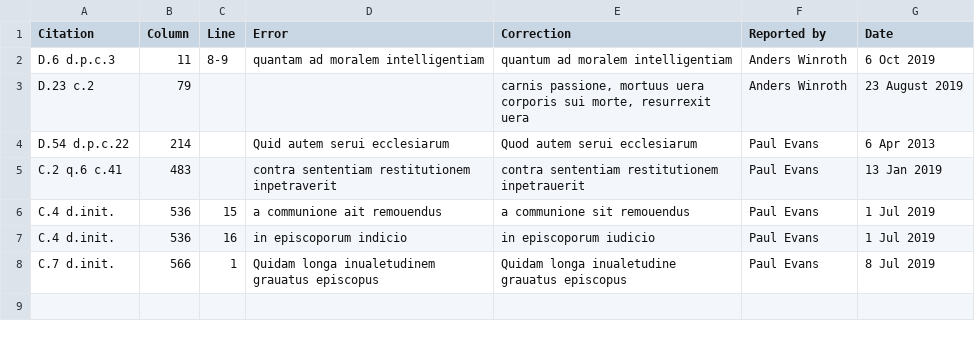
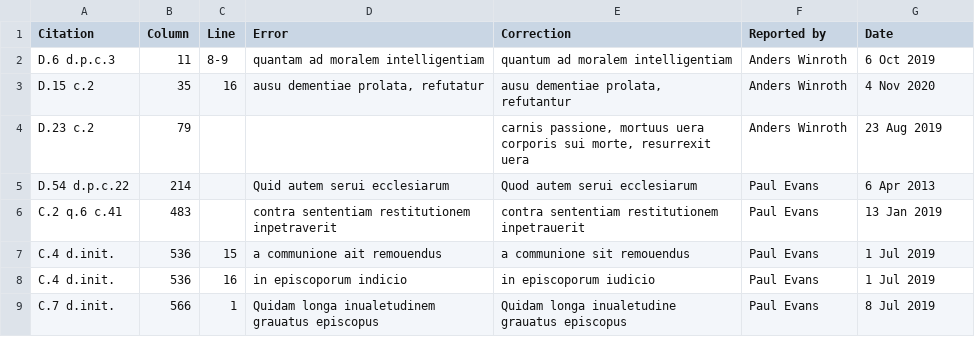
Before and after one commit to StephanKuttnerInstitute/FriedbergBugs, a CSV file: bug-reports.csv, drawn as a sheet.

Commit message:
Add D.15 c.2 error report

```diff
--- a/bug-reports.csv
+++ b/bug-reports.csv
@@ -2,3 +2,4 @@ Citation,Column,Line,Error,Correction,Reported by,Date
 D.6 d.p.c.3,11,8-9,quantam ad moralem intelligentiam,quantum ad moralem intelligentiam,Anders Winroth,6 Oct 2019
-D.23 c.2,79,,,"carnis passione, mortuus uera corporis sui morte, resurrexit uera",Anders Winroth,23 August 2019
+D.15 c.2,35,16,"ausu dementiae prolata, refutatur","ausu dementiae prolata, refutantur",Anders Winroth,4 Nov 2020
+D.23 c.2,79,,,"carnis passione, mortuus uera corporis sui morte, resurrexit uera",Anders Winroth,23 Aug 2019
 D.54 d.p.c.22,214,,Quid autem serui ecclesiarum,Quod autem serui ecclesiarum,Paul Evans,6 Apr 2013
```
Also changed, not shown: 2 other files.
